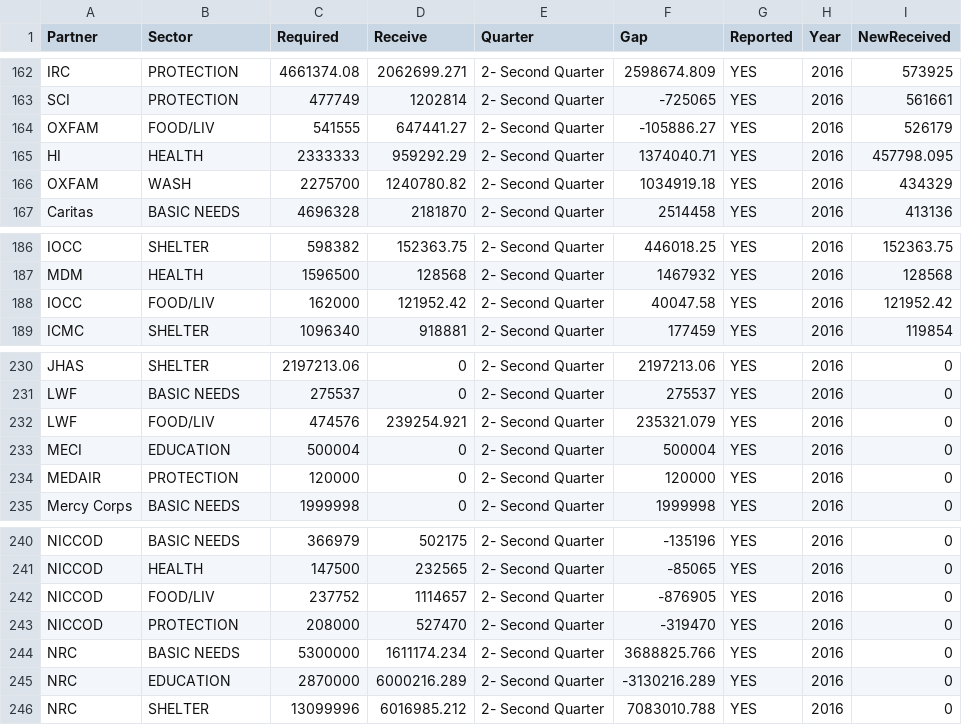
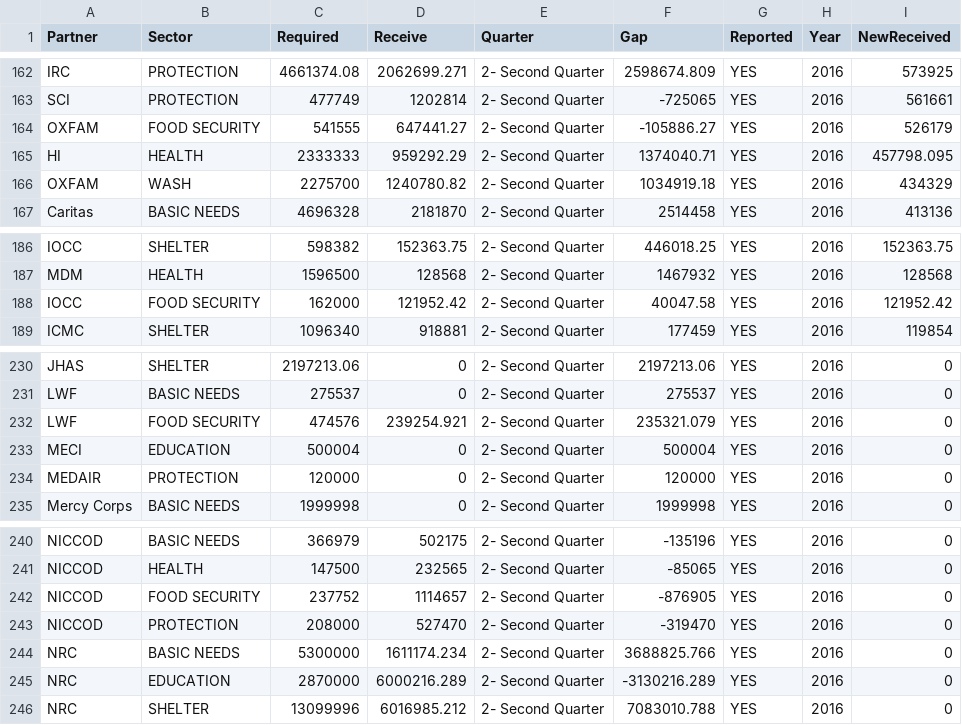
Before and after one commit to unhcr-jordan/unhcr-jordan.github.io, a CSV file: fts/data/ftsnew.csv, drawn as a sheet; only a part is shown, gaps mark what is left out; the diff covers the shown part only.

```diff
--- a/fts/data/ftsnew.csv
+++ b/fts/data/ftsnew.csv
@@ -163,3 +163,3 @@ IRC,PROTECTION,4661374.08,2062699.271,2- Second Quarter,2598674.809,YES,2016,573
 SCI,PROTECTION,477749,1202814,2- Second Quarter,-725065,YES,2016,561661
-OXFAM,FOOD/LIV,541555,647441.27,2- Second Quarter,-105886.27,YES,2016,526179
+OXFAM,FOOD SECURITY,541555,647441.27,2- Second Quarter,-105886.27,YES,2016,526179
 HI,HEALTH,2333333,959292.29,2- Second Quarter,1374040.71,YES,2016,457798.095
@@ -187,3 +187,3 @@ IOCC,SHELTER,598382,152363.75,2- Second Quarter,446018.25,YES,2016,152363.75
 MDM,HEALTH,1596500,128568,2- Second Quarter,1467932,YES,2016,128568
-IOCC,FOOD/LIV,162000,121952.42,2- Second Quarter,40047.58,YES,2016,121952.42
+IOCC,FOOD SECURITY,162000,121952.42,2- Second Quarter,40047.58,YES,2016,121952.42
 ICMC,SHELTER,1096340,918881,2- Second Quarter,177459,YES,2016,119854
@@ -231,3 +231,3 @@ JHAS,SHELTER,2197213.06,0,2- Second Quarter,2197213.06,YES,2016,0
 LWF,BASIC NEEDS,275537,0,2- Second Quarter,275537,YES,2016,0
-LWF,FOOD/LIV,474576,239254.921,2- Second Quarter,235321.079,YES,2016,0
+LWF,FOOD SECURITY,474576,239254.921,2- Second Quarter,235321.079,YES,2016,0
 MECI,EDUCATION,500004,0,2- Second Quarter,500004,YES,2016,0
@@ -241,3 +241,3 @@ NICCOD,BASIC NEEDS,366979,502175,2- Second Quarter,-135196,YES,2016,0
 NICCOD,HEALTH,147500,232565,2- Second Quarter,-85065,YES,2016,0
-NICCOD,FOOD/LIV,237752,1114657,2- Second Quarter,-876905,YES,2016,0
+NICCOD,FOOD SECURITY,237752,1114657,2- Second Quarter,-876905,YES,2016,0
 NICCOD,PROTECTION,208000,527470,2- Second Quarter,-319470,YES,2016,0
```
Also changed, not shown: 8 edited cells elsewhere in this file.
